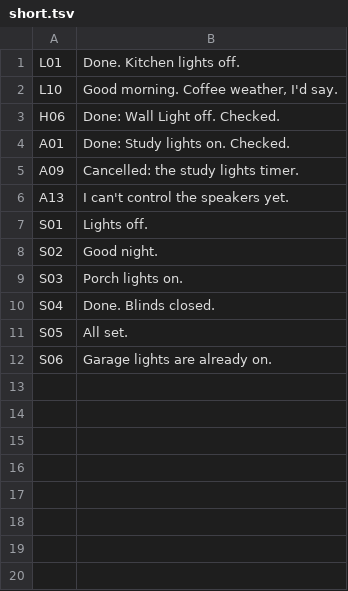
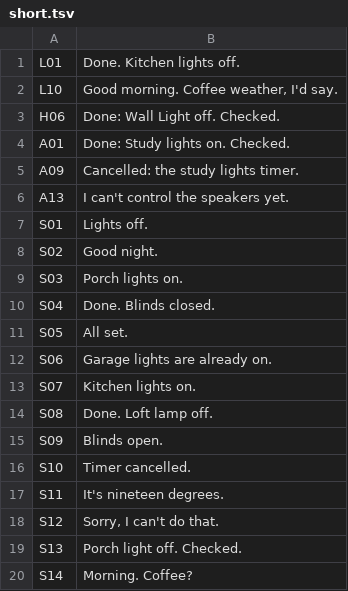
Before and after one commit to Tregetour44/atlas-household, a TSV file: voice-fablemix/tools/lab/short.tsv, drawn as a sheet.

```diff
--- a/voice-fablemix/tools/lab/short.tsv
+++ b/voice-fablemix/tools/lab/short.tsv
@@ -12 +12,9 @@ S05	All set.
 S06	Garage lights are already on.
+S07	Kitchen lights on.
+S08	Done. Loft lamp off.
+S09	Blinds open.
+S10	Timer cancelled.
+S11	It's nineteen degrees.
+S12	Sorry, I can't do that.
+S13	Porch light off. Checked.
+S14	Morning. Coffee?
```
Also changed, not shown: 16 other files.
